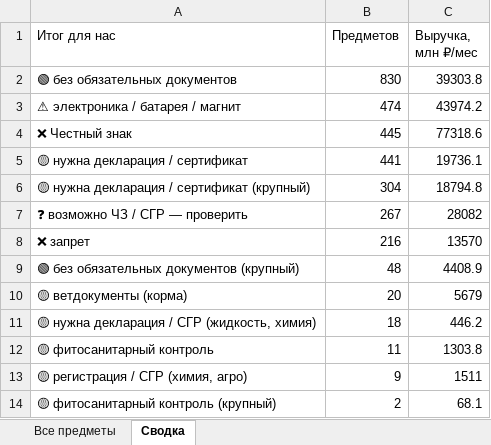
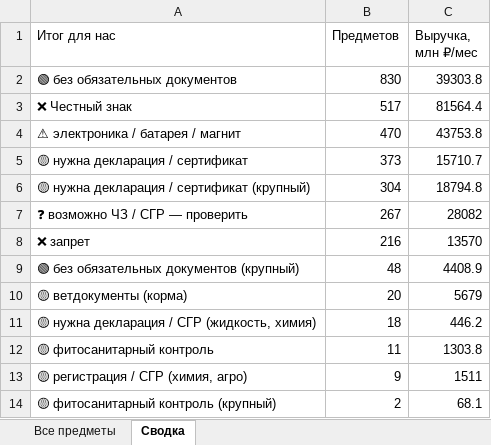
Before and after one commit to PetrosyanQA/wb-project, an Excel workbook: reports/niche_requirements_2026-10-23.xlsx, sheet Сводка, drawn as a sheet; values as stored, in another font and other column widths than the file's, no borders; removed rows and columns are numbered as before the commit, all else as after; the diff names each change by its address in the sheet, - before the commit and + after, or states it on an @@ line.

```diff
--- a/reports/niche_requirements_2026-10-23.xlsx (sheet Сводка)
+++ b/reports/niche_requirements_2026-10-23.xlsx (sheet Сводка)
-row 3: ⚠ электроника / батарея / магнит | 474 | 43974.2
-B3 (Предметов): 445
+B3 (Предметов): 517
-C3 (Выручка, млн ₽/мес): 77318.6
+C3 (Выручка, млн ₽/мес): 81564.4
+row 4: ⚠ электроника / батарея / магнит | 470 | 43753.8
-B5 (Предметов): 441
+B5 (Предметов): 373
-C5 (Выручка, млн ₽/мес): 19736.1
+C5 (Выручка, млн ₽/мес): 15710.7
```
Also changed, not shown: sheet Все предметы, 2 other files.
